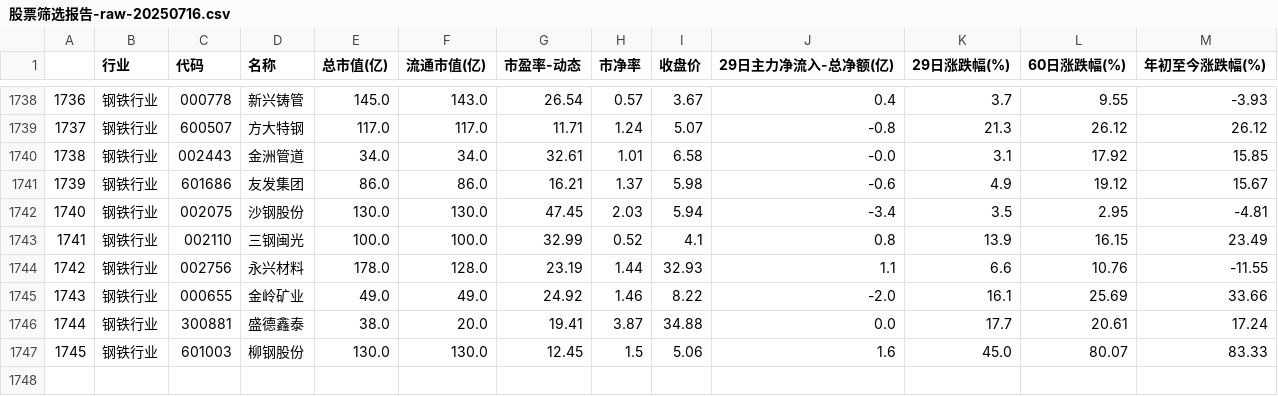
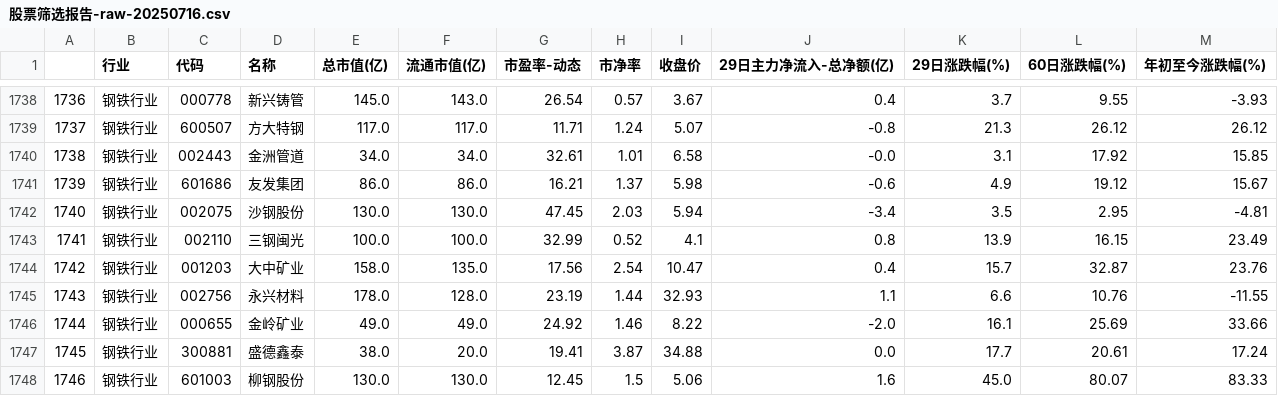
Before and after one commit to ZaxShen/value_investing, a CSV file: China/data/stocks/reports/股票筛选报告-raw-20250716.csv, drawn as a sheet; only a part is shown, gaps mark what is left out; addresses are those after the commit; the diff names each change by its address in the sheet, - before the commit and + after, or states it on an @@ line.

```diff
--- a/China/data/stocks/reports/股票筛选报告-raw-20250716.csv
+++ b/China/data/stocks/reports/股票筛选报告-raw-20250716.csv
+row 1744: 1742 | 钢铁行业 | 001203 | 大中矿业 | 158.0 | 135.0 | 17.56 | 2.54 | 10.47 | 0.4 | 15.7 | 32.87 | 23.76
@@ column A renumbered from row 1745 down @@
```
Also changed, not shown: 12 other files.
